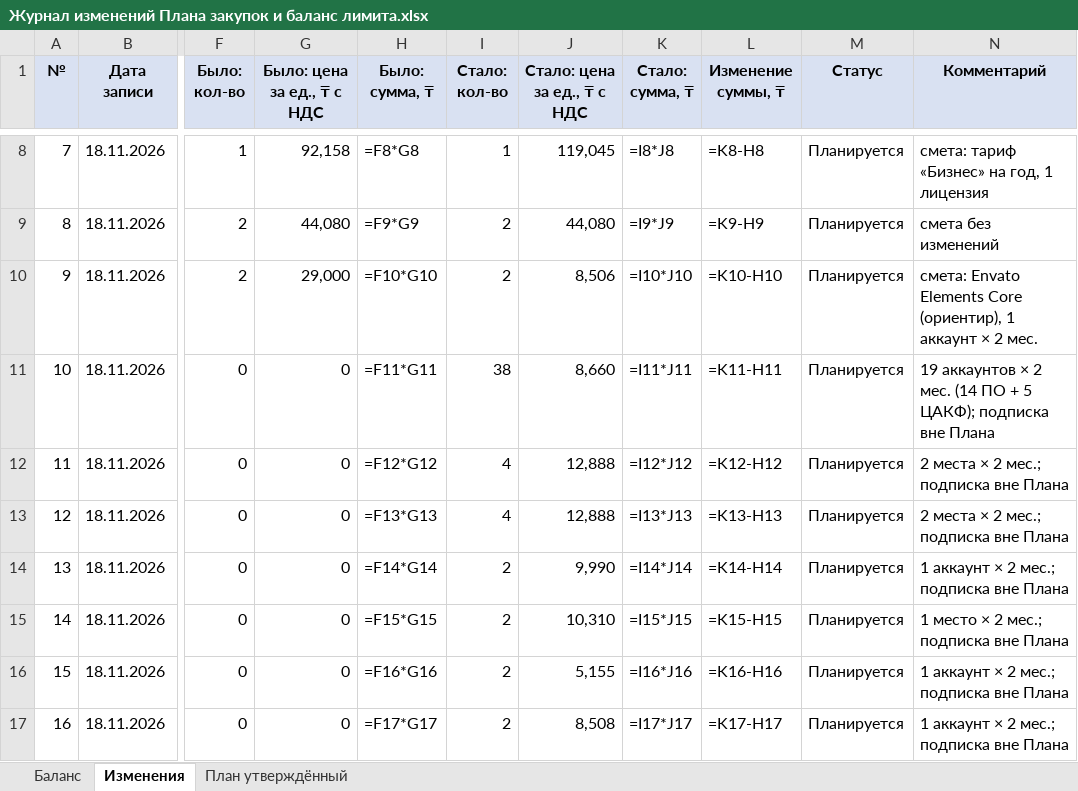
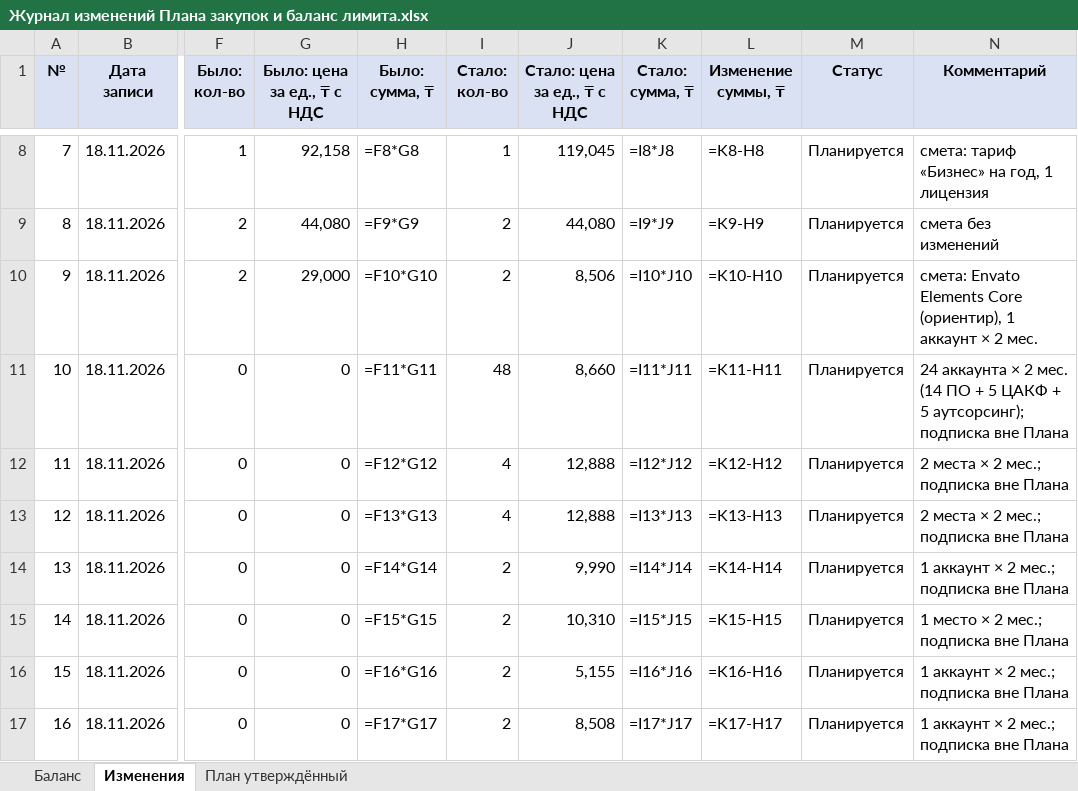
Before and after one commit to murat01042014/obsidian-vault, an Excel workbook: Procurement/_документы/Журнал изменений Плана закупок и баланс лимита.xlsx, sheet Изменения, drawn as a sheet; only a part is shown, gaps mark what is left out; values as stored, in another font and other column widths than the file's, no borders; formulas without a stored value are shown as written; the diff names each change by its address in the sheet, - before the commit and + after, or states it on an @@ line.

```diff
--- a/Procurement/_документы/Журнал изменений Плана закупок и баланс лимита.xlsx (sheet Изменения)
+++ b/Procurement/_документы/Журнал изменений Плана закупок и баланс лимита.xlsx (sheet Изменения)
-I11 (Стало: кол-во): 38
+I11 (Стало: кол-во): 48
-N11 (Комментарий): 19 аккаунтов × 2 мес. (14 ПО + 5 ЦАКФ); подписка вне…
+N11 (Комментарий): 24 аккаунта × 2 мес. (14 ПО + 5 ЦАКФ + 5 аутсорсинг); подписка вне…
```
Also changed, not shown: Procurement/_документы/Смета и тарифы по подпискам (проект 2026-11-17).xlsx, 2 other files.
